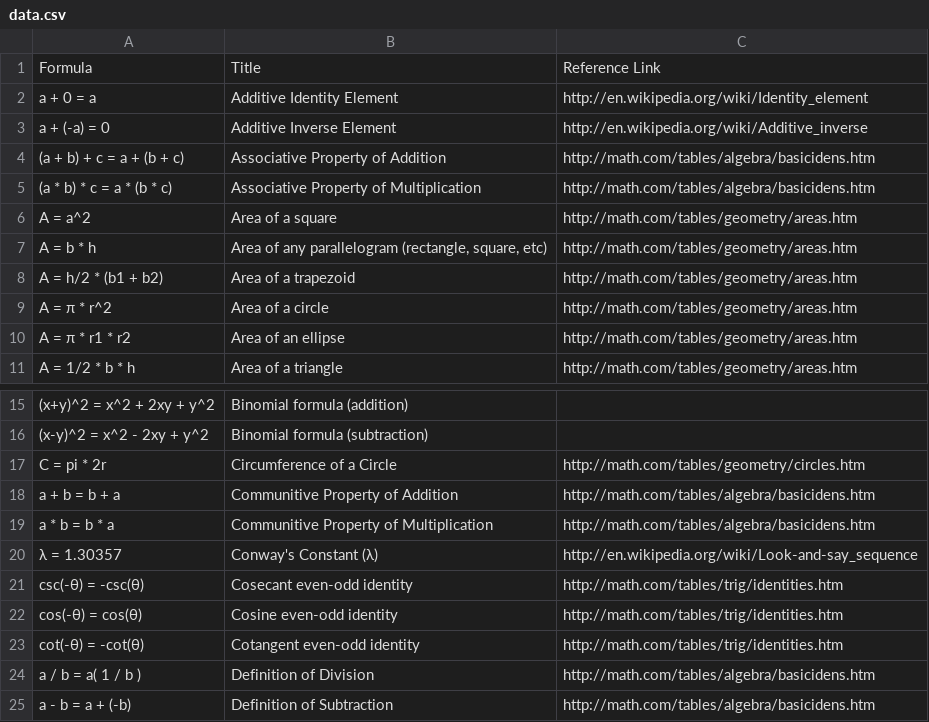
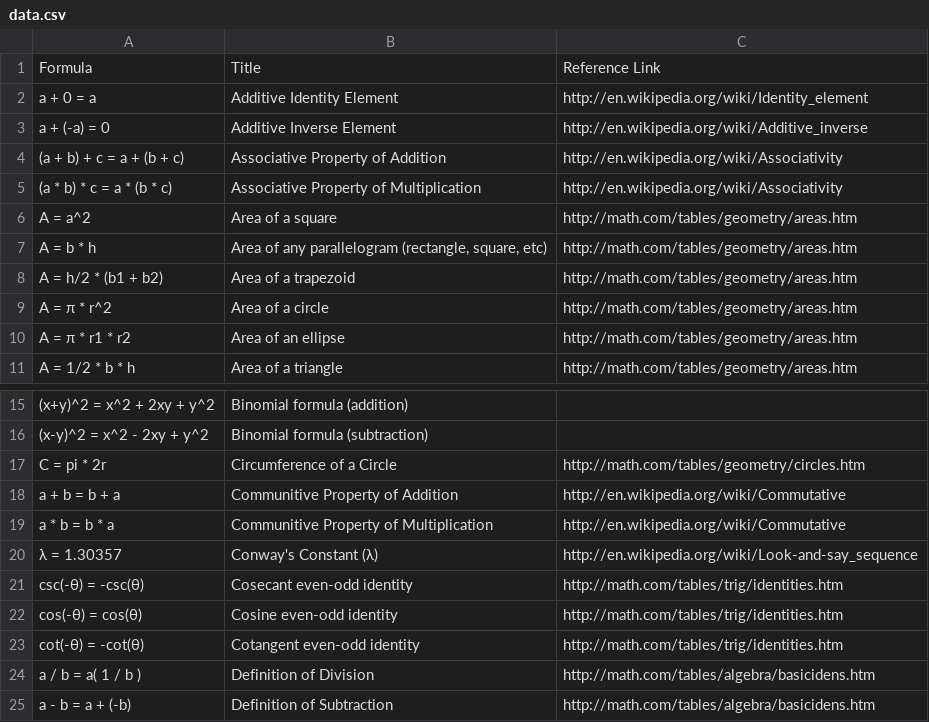
Before and after one commit to tylerhcarter/data, a CSV file: data.csv, drawn as a sheet; only a part is shown, gaps mark what is left out.

Commit message:
Added references

```diff
--- a/data.csv
+++ b/data.csv
@@ -3,4 +3,4 @@
 "a + (-a) = 0", "Additive Inverse Element", "http://en.wikipedia.org/wiki/Additive_inverse"
-"(a + b) + c = a + (b + c)", "Associative Property of Addition", "http://math.com/tables/algebra/basicidens.htm"
-"(a * b) * c = a * (b * c)", "Associative Property of Multiplication", "http://math.com/tables/algebra/basicidens.htm"
+"(a + b) + c = a + (b + c)", "Associative Property of Addition", "http://en.wikipedia.org/wiki/Associativity"
+"(a * b) * c = a * (b * c)", "Associative Property of Multiplication", "http://en.wikipedia.org/wiki/Associativity"
 "A = a^2", "Area of a square", "http://math.com/tables/geometry/areas.htm"
@@ -17,4 +17,4 @@
 "C = pi * 2r", "Circumference of a Circle", "http://math.com/tables/geometry/circles.htm"
-"a + b = b + a", "Communitive Property of Addition", "http://math.com/tables/algebra/basicidens.htm"
-"a * b = b * a", "Communitive Property of Multiplication", "http://math.com/tables/algebra/basicidens.htm"
+"a + b = b + a", "Communitive Property of Addition", "http://en.wikipedia.org/wiki/Commutative"
+"a * b = b * a", "Communitive Property of Multiplication", "http://en.wikipedia.org/wiki/Commutative"
 "λ = 1.30357", "Conway's Constant (λ)", "http://en.wikipedia.org/wiki/Look-and-say_sequence"
```
